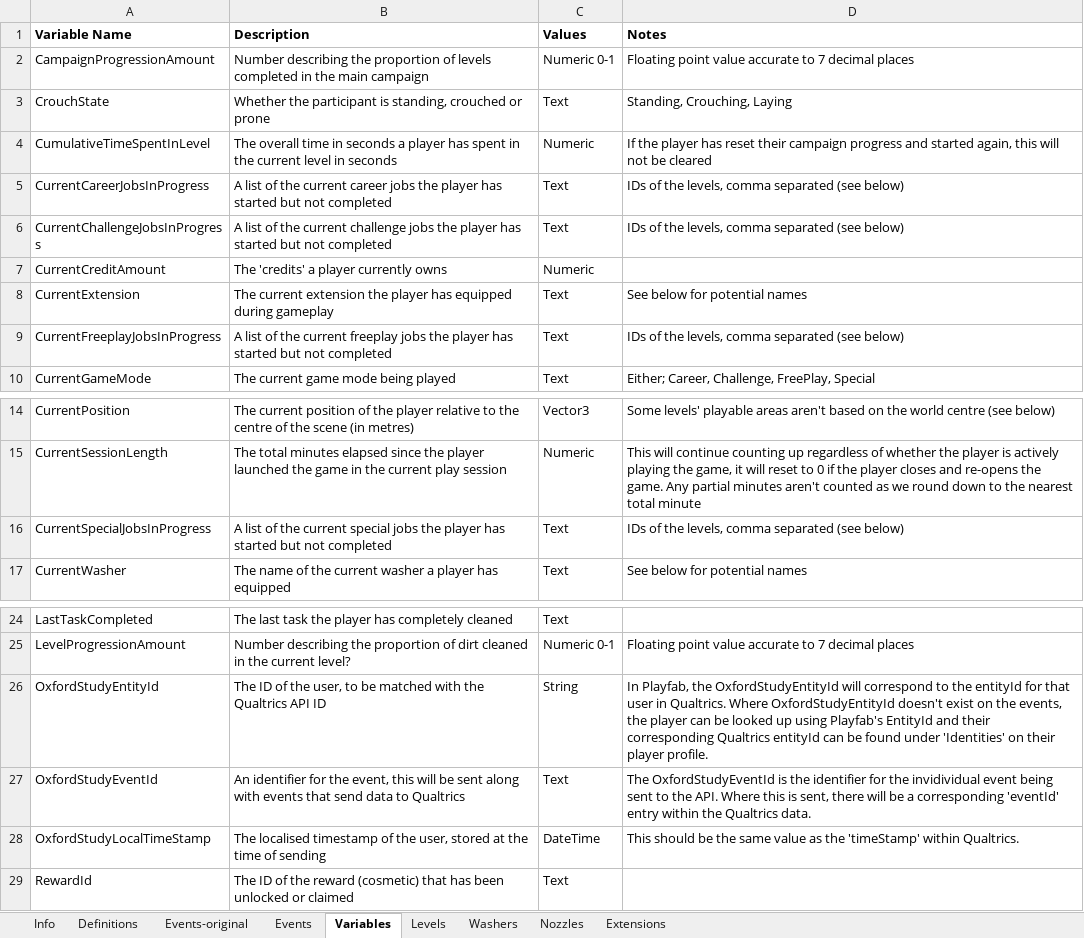
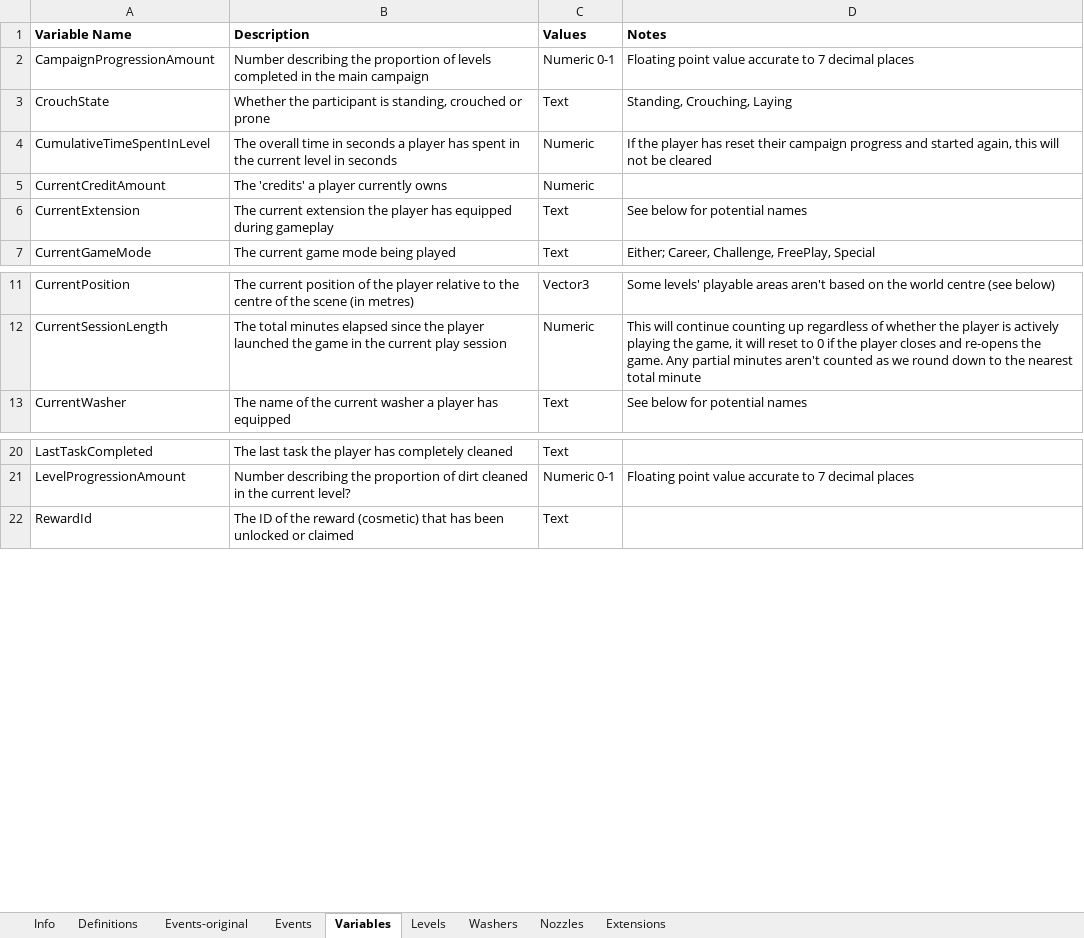
Before and after one commit to digital-wellbeing/pws-data, an Excel workbook: codebook.xlsx, sheet Variables, drawn as a sheet; only a part is shown, gaps mark what is left out; values as stored, in another font and other column widths than the file's, no borders; the diff names each change by its address in the sheet, - before the commit and + after, or states it on an @@ line.

Commit message:
Updates to codebook

```diff
--- a/codebook.xlsx (sheet Variables)
+++ b/codebook.xlsx (sheet Variables)
-row 5: CurrentCareerJobsInProgress | A list of the current career jobs the player has started but not completed | Text | IDs of the levels, comma separated (see below)
-row 6: CurrentChallengeJobsInProgress | A list of the current challenge jobs the player has started but not completed | Text | IDs of the levels, comma separated (see below)
-row 9: CurrentFreeplayJobsInProgress | A list of the current freeplay jobs the player has started but not completed | Text | IDs of the levels, comma separated (see below)
-row 16: CurrentSpecialJobsInProgress | A list of the current special jobs the player has started but not completed | Text | IDs of the levels, comma separated (see below)
-row 26: OxfordStudyEntityId | The ID of the user, to be matched with the Qualtrics API ID | String | In Playfab, the OxfordStudyEntityId will correspond to the entityId for that user in Qualtrics. Where OxfordStudyEntityId doesn't exist on the events, the player can be looked up using Playfab's EntityId and their corresponding Qualtrics entityId can be found under 'Identities' on their player profile.
-row 27: OxfordStudyEventId | An identifier for the event, this will be sent along with events that send data to Qualtrics | Text | The OxfordStudyEventId is the identifier for the invidividual event being sent to the API. Where this is sent, there will be a corresponding 'eventId' entry within the Qualtrics data.
-row 28: OxfordStudyLocalTimeStamp | The localised timestamp of the user, stored at the time of sending | DateTime | This should be the same value as the 'timeStamp' within Qualtrics.
```
Also changed, not shown: sheet Levels.
